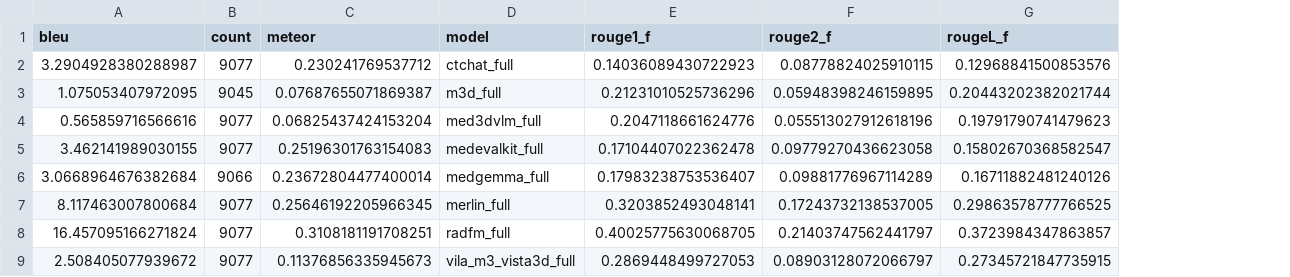
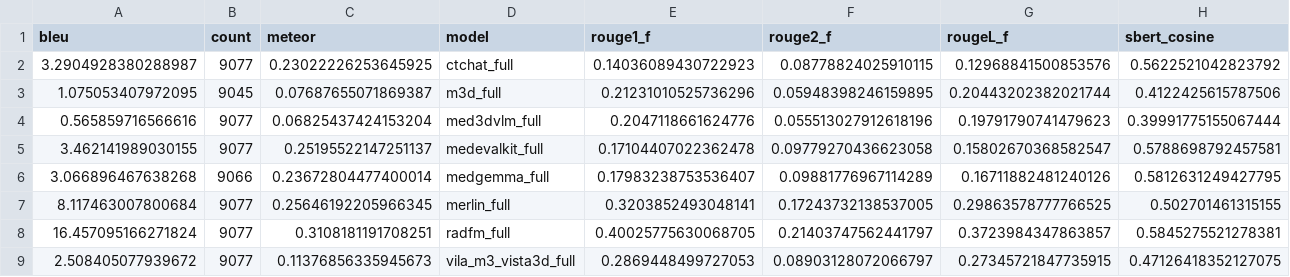
Before and after one commit to Mashrafi27/CT-SpatialVQA, a CSV file: 3D_VLM_Spatial/reports/text_metrics_summary.csv, drawn as a sheet; the diff names each change by its address in the sheet, - before the commit and + after, or states it on an @@ line.

Commit message:
text metrics

```diff
--- a/3D_VLM_Spatial/reports/text_metrics_summary.csv
+++ b/3D_VLM_Spatial/reports/text_metrics_summary.csv
+column H (sbert_cosine), rows 2-9: 0.5622521042823792 | 0.4122425615787506 | 0.39991775155067444 | 0.5788698792457581 | 0.5812631249427795 | 0.502701461315155 | 0.5845275521278381 | 0.47126418352127075
-C2 (meteor): 0.230241769537712
+C2 (meteor): 0.23022226253645925
-C5 (meteor): 0.25196301763154083
+C5 (meteor): 0.25195522147251137
-A6 (bleu): 3.0668964676382684
+A6 (bleu): 3.066896467638268
```
Also changed, not shown: 1 other file.
